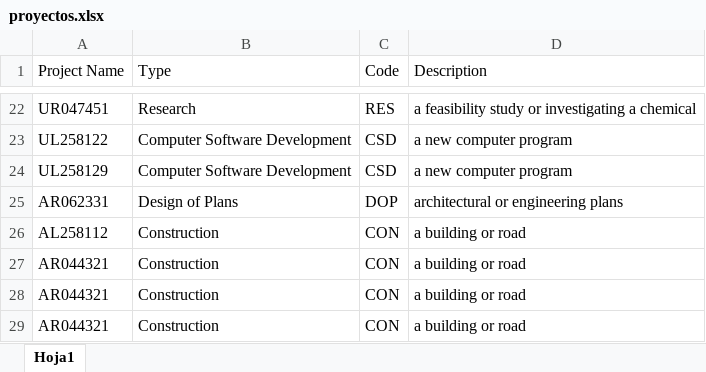
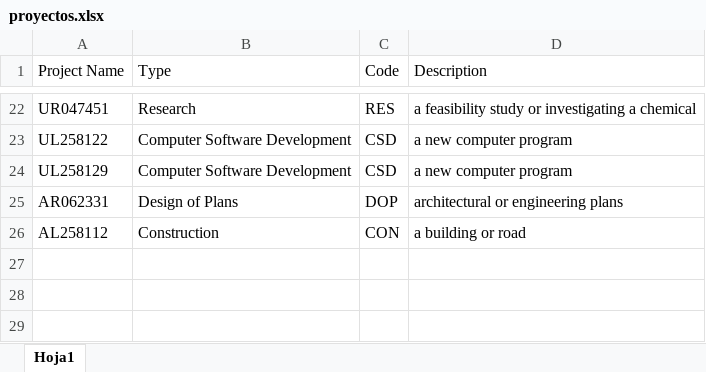
Before and after one commit to lauraramossanguino/laurars, an Excel workbook: proyectos.xlsx, sheet Hoja1, drawn as a sheet; only a part is shown, gaps mark what is left out; values as stored, in another font and other column widths than the file's, no borders; the diff names each change by its address in the sheet, - before the commit and + after, or states it on an @@ line.

```diff
--- a/proyectos.xlsx (sheet Hoja1)
+++ b/proyectos.xlsx (sheet Hoja1)
-row 27: AR044321 | Construction | CON | a building or road
-row 28: AR044321 | Construction | CON | a building or road
-row 29: AR044321 | Construction | CON | a building or road
```
Also changed, not shown: 32 other files.
